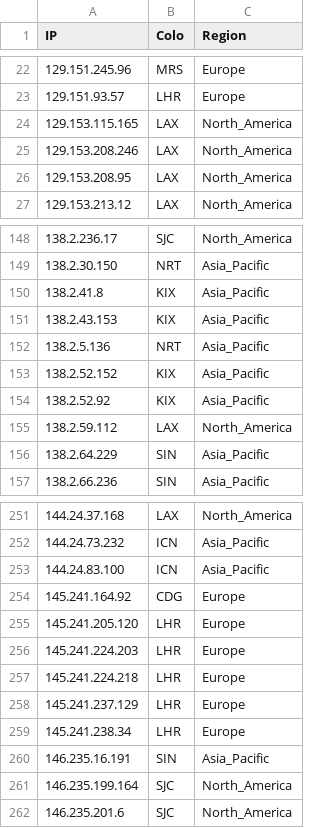
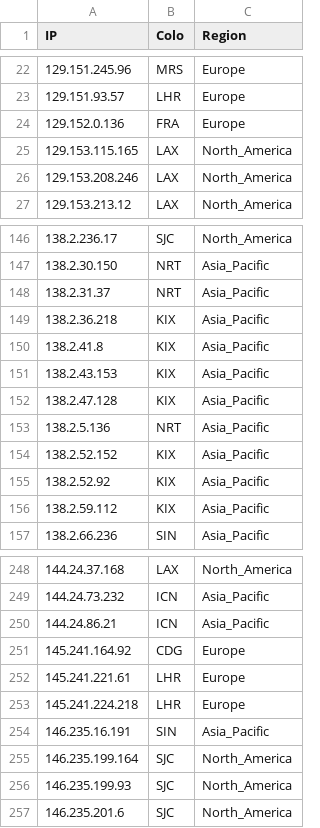
Before and after one commit to FarelRA/proxyip-tracker, a CSV file: result/ips.csv, drawn as a sheet; only a part is shown, gaps mark what is left out; the diff covers the shown part only.

```diff
--- a/result/ips.csv
+++ b/result/ips.csv
@@ -23,5 +23,5 @@ IP,Colo,Region
 129.151.93.57,LHR,Europe
+129.152.0.136,FRA,Europe
 129.153.115.165,LAX,North_America
 129.153.208.246,LAX,North_America
-129.153.208.95,LAX,North_America
 129.153.213.12,LAX,North_America
@@ -149,4 +147,7 @@ IP,Colo,Region
 138.2.30.150,NRT,Asia_Pacific
+138.2.31.37,NRT,Asia_Pacific
+138.2.36.218,KIX,Asia_Pacific
 138.2.41.8,KIX,Asia_Pacific
 138.2.43.153,KIX,Asia_Pacific
+138.2.47.128,KIX,Asia_Pacific
 138.2.5.136,NRT,Asia_Pacific
@@ -154,4 +155,3 @@ IP,Colo,Region
 138.2.52.92,KIX,Asia_Pacific
-138.2.59.112,LAX,North_America
-138.2.64.229,SIN,Asia_Pacific
+138.2.59.112,KIX,Asia_Pacific
 138.2.66.236,SIN,Asia_Pacific
@@ -252,11 +249,9 @@ IP,Colo,Region
 144.24.73.232,ICN,Asia_Pacific
-144.24.83.100,ICN,Asia_Pacific
+144.24.86.21,ICN,Asia_Pacific
 145.241.164.92,CDG,Europe
-145.241.205.120,LHR,Europe
-145.241.224.203,LHR,Europe
+145.241.221.61,LHR,Europe
 145.241.224.218,LHR,Europe
-145.241.237.129,LHR,Europe
-145.241.238.34,LHR,Europe
 146.235.16.191,SIN,Asia_Pacific
 146.235.199.164,SJC,North_America
+146.235.199.93,SJC,North_America
 146.235.201.6,SJC,North_America
```
Also changed, not shown: 20 added rows, 30 removed rows and 11 edited cells elsewhere in this file, result/domains-ips.csv, result/tested-ips.csv.
